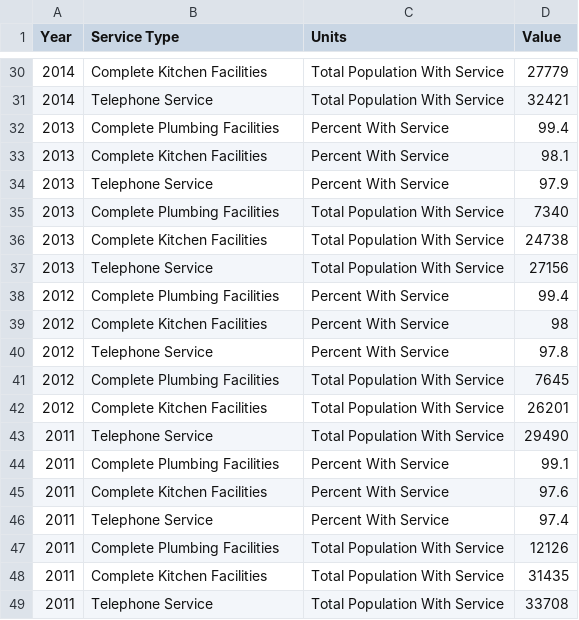
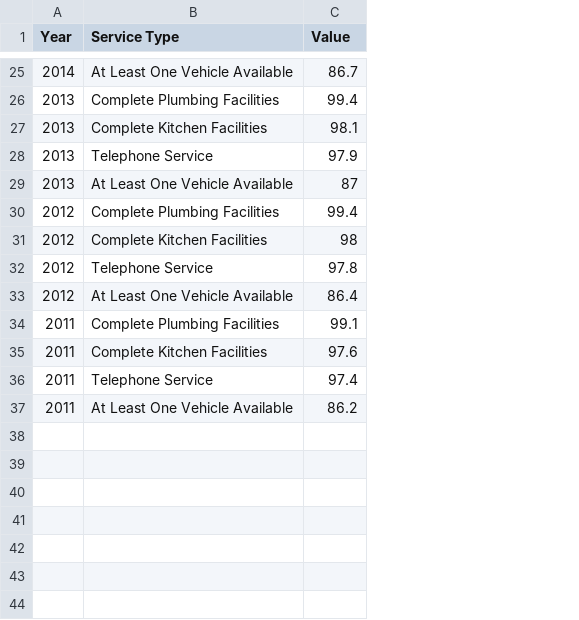
Before and after one commit to CityOfLosAngeles/open-sdg-data-starter, a CSV file: data/indicator_1-4-1.csv, drawn as a sheet; only a part is shown, gaps mark what is left out; removed rows and columns are numbered as before the commit, all else as after; the diff covers the shown part only; the diff names each change by its address in the sheet, - before the commit and + after, or states it on an @@ line.

```diff
--- a/data/indicator_1-4-1.csv
+++ b/data/indicator_1-4-1.csv
-column C (Units), row 30: Total Population With Service; rows 32-34: all Percent With Service; row 36: Total Population With Service; rows 38-40: all Percent With Service; row 42: Total Population With Service; rows 44-46: all Percent With Service; row 48: Total Population With Service
-B25 (Service Type): Complete Kitchen Facilities
+B25 (Service Type): At Least One Vehicle Available
-C25 (Value): 27779
+C25 (Value): 86.7
-row 31: 2014 | Telephone Service | Total Population With Service | 32421
-row 35: 2013 | Complete Plumbing Facilities | Total Population With Service | 7340
-B29 (Service Type): Complete Kitchen Facilities
+B29 (Service Type): At Least One Vehicle Available
-C29 (Value): 24738
+C29 (Value): 87
-row 37: 2013 | Telephone Service | Total Population With Service | 27156
-row 41: 2012 | Complete Plumbing Facilities | Total Population With Service | 7645
-B33 (Service Type): Complete Kitchen Facilities
+B33 (Service Type): At Least One Vehicle Available
-C33 (Value): 26201
+C33 (Value): 86.4
-row 43: 2011 | Telephone Service | Total Population With Service | 29490
-row 47: 2011 | Complete Plumbing Facilities | Total Population With Service | 12126
-B37 (Service Type): Complete Kitchen Facilities
+B37 (Service Type): At Least One Vehicle Available
-C37 (Value): 31435
+C37 (Value): 86.2
-row 49: 2011 | Telephone Service | Total Population With Service | 33708
```
Also changed, not shown: 4 added rows, 9 removed rows and 8 edited cells elsewhere in this file.
